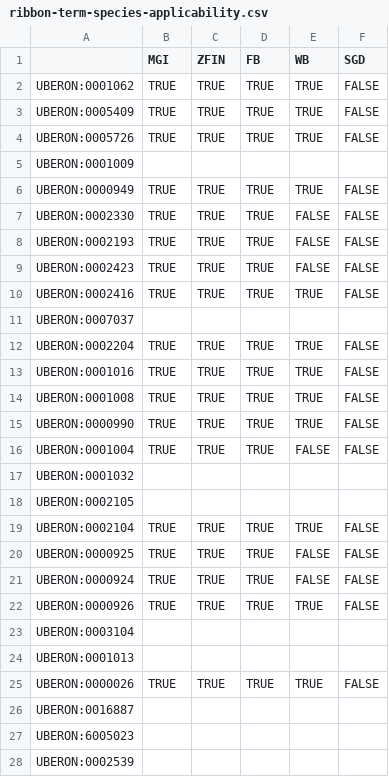
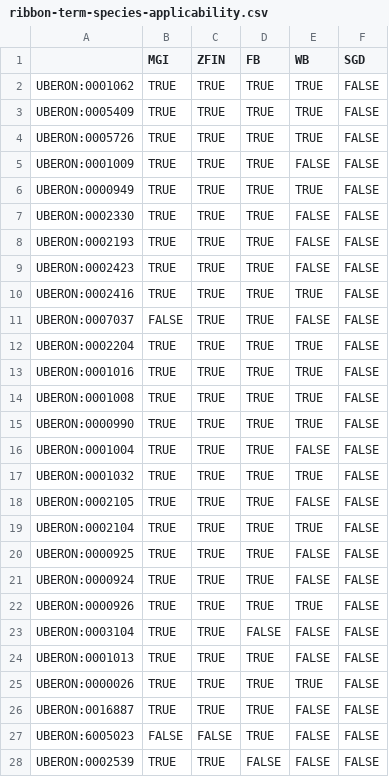
Before and after one commit to alliance-genome/agr_java_software, a CSV file: agr_api/src/main/resources/ribbon-term-species-applicability.csv, drawn as a sheet.

Commit message:
AGR-1253 completed the ribbon species term applicability matrix

```diff
--- a/agr_api/src/main/resources/ribbon-term-species-applicability.csv
+++ b/agr_api/src/main/resources/ribbon-term-species-applicability.csv
@@ -4,3 +4,3 @@ UBERON:0005409,TRUE,TRUE,TRUE,TRUE,FALSE
 UBERON:0005726,TRUE,TRUE,TRUE,TRUE,FALSE
-UBERON:0001009,,,,,
+UBERON:0001009,TRUE,TRUE,TRUE,FALSE,FALSE
 UBERON:0000949,TRUE,TRUE,TRUE,TRUE,FALSE
@@ -10,3 +10,3 @@ UBERON:0002423,TRUE,TRUE,TRUE,FALSE,FALSE
 UBERON:0002416,TRUE,TRUE,TRUE,TRUE,FALSE
-UBERON:0007037,,,,,
+UBERON:0007037,FALSE,TRUE,TRUE,FALSE,FALSE
 UBERON:0002204,TRUE,TRUE,TRUE,TRUE,FALSE
@@ -16,4 +16,4 @@ UBERON:0000990,TRUE,TRUE,TRUE,TRUE,FALSE
 UBERON:0001004,TRUE,TRUE,TRUE,FALSE,FALSE
-UBERON:0001032,,,,,
-UBERON:0002105,,,,,
+UBERON:0001032,TRUE,TRUE,TRUE,TRUE,FALSE
+UBERON:0002105,TRUE,TRUE,TRUE,FALSE,FALSE
 UBERON:0002104,TRUE,TRUE,TRUE,TRUE,FALSE
@@ -22,7 +22,7 @@ UBERON:0000924,TRUE,TRUE,TRUE,FALSE,FALSE
 UBERON:0000926,TRUE,TRUE,TRUE,TRUE,FALSE
-UBERON:0003104,,,,,
-UBERON:0001013,,,,,
+UBERON:0003104,TRUE,TRUE,FALSE,FALSE,FALSE
+UBERON:0001013,TRUE,TRUE,TRUE,FALSE,FALSE
 UBERON:0000026,TRUE,TRUE,TRUE,TRUE,FALSE
-UBERON:0016887,,,,,
-UBERON:6005023,,,,,
-UBERON:0002539,,,,,
+UBERON:0016887,TRUE,TRUE,TRUE,FALSE,FALSE
+UBERON:6005023,FALSE,FALSE,TRUE,FALSE,FALSE
+UBERON:0002539,TRUE,TRUE,FALSE,FALSE,FALSE
```
